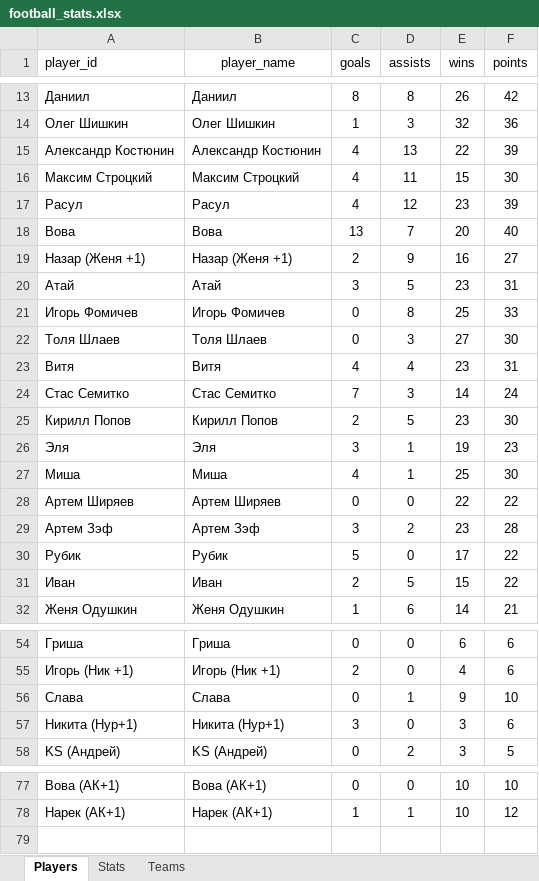
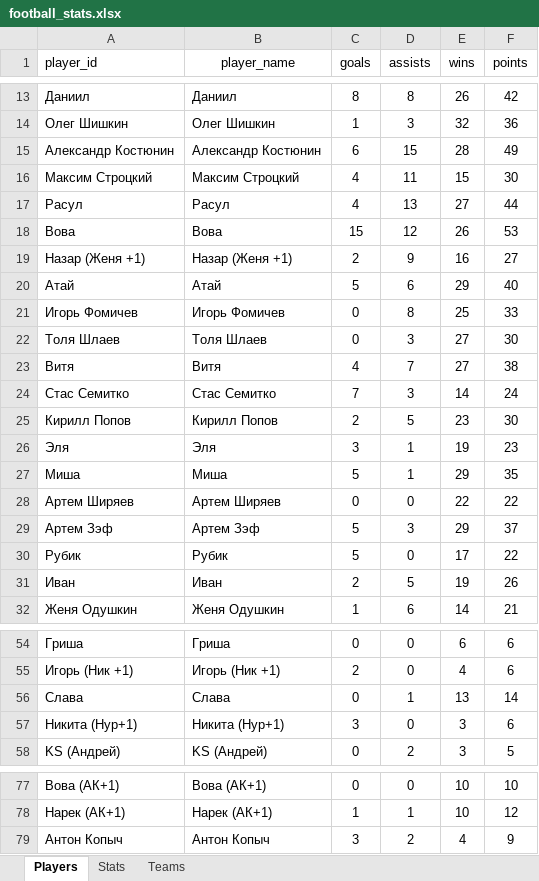
Before and after one commit to Greyusek/football_stats, an Excel workbook: football_stats.xlsx, sheet Players, drawn as a sheet; only a part is shown, gaps mark what is left out; values as stored, in another font and other column widths than the file's, no borders; table styles not drawn; the diff covers the shown part only; the diff names each change by its address in the sheet, - before the commit and + after, or states it on an @@ line.

```diff
--- a/football_stats.xlsx (sheet Players)
+++ b/football_stats.xlsx (sheet Players)
-C15 (goals): 4
+C15 (goals): 6
-D15 (assists): 13
+D15 (assists): 15
-E15 (wins): 22
+E15 (wins): 28
-F15 (points): 39
+F15 (points): 49
-D17 (assists): 12
+D17 (assists): 13
-E17 (wins): 23
+E17 (wins): 27
-F17 (points): 39
+F17 (points): 44
-C18 (goals): 13
+C18 (goals): 15
-D18 (assists): 7
+D18 (assists): 12
-E18 (wins): 20
+E18 (wins): 26
-F18 (points): 40
+F18 (points): 53
-C20 (goals): 3
+C20 (goals): 5
-D20 (assists): 5
+D20 (assists): 6
-E20 (wins): 23
+E20 (wins): 29
-F20 (points): 31
+F20 (points): 40
-D23 (assists): 4
+D23 (assists): 7
-E23 (wins): 23
+E23 (wins): 27
-F23 (points): 31
+F23 (points): 38
-C27 (goals): 4
+C27 (goals): 5
-E27 (wins): 25
+E27 (wins): 29
-F27 (points): 30
+F27 (points): 35
-C29 (goals): 3
+C29 (goals): 5
-D29 (assists): 2
+D29 (assists): 3
-E29 (wins): 23
+E29 (wins): 29
-F29 (points): 28
+F29 (points): 37
-E31 (wins): 15
+E31 (wins): 19
-F31 (points): 22
+F31 (points): 26
-E56 (wins): 9
+E56 (wins): 13
-F56 (points): 10
+F56 (points): 14
+row 79: Антон Копыч | Антон Копыч | 3 | 2 | 4 | 9
```
Also changed, not shown: 24 edited cells elsewhere in this sheet, sheet Stats, sheet Teams, 3 other files.
